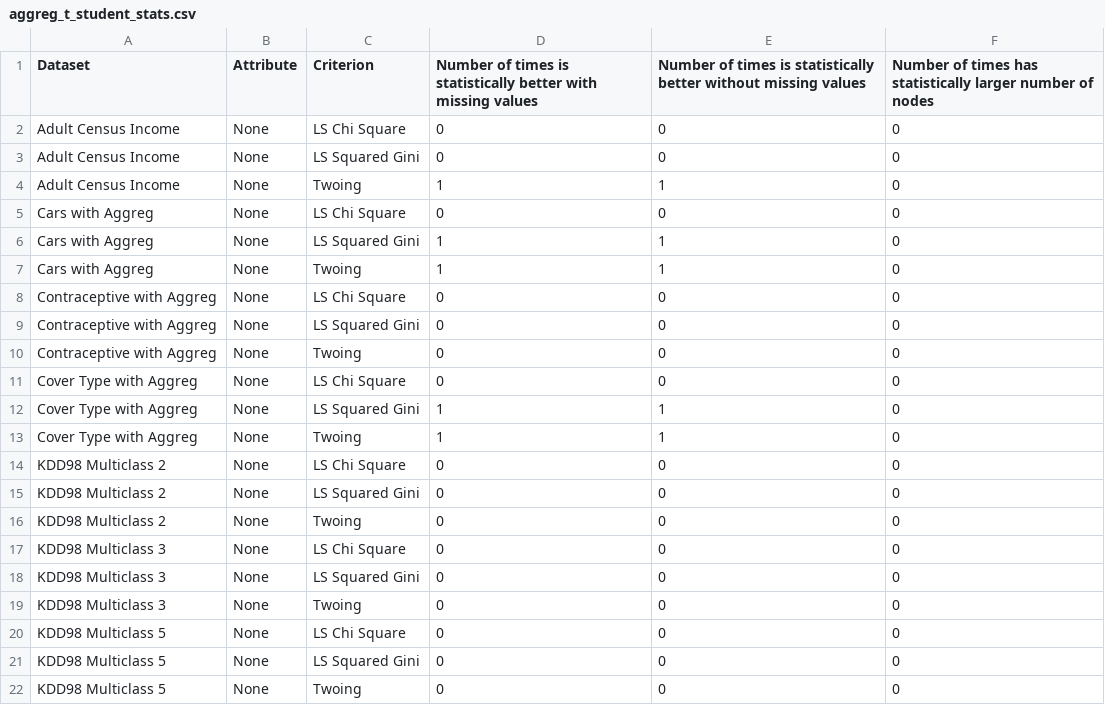
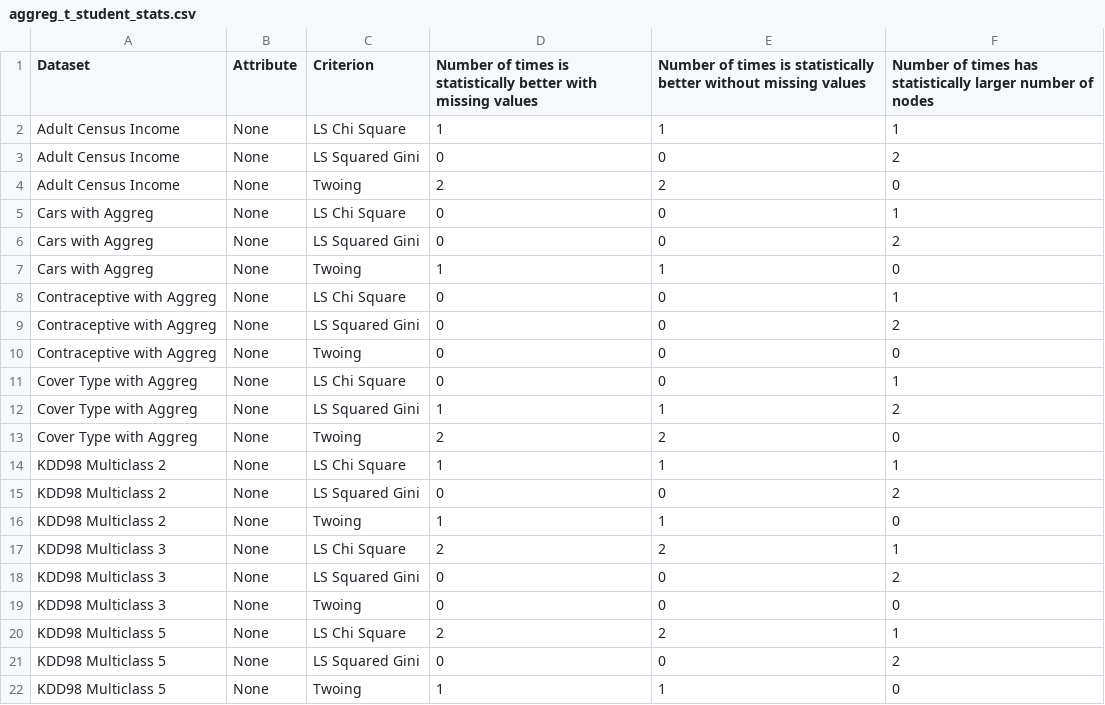
Before and after one commit to felipeamp/max_cut_paper, a CSV file: outputs/multiple levels experiment/3 folds/only fast/with numeric/aggreg_t_student_stats.csv, drawn as a sheet; only a part is shown; the diff covers the shown part only.

```diff
--- a/outputs/multiple levels experiment/3 folds/only fast/with numeric/aggreg_t_student_stats.csv
+++ b/outputs/multiple levels experiment/3 folds/only fast/with numeric/aggreg_t_student_stats.csv
@@ -1,22 +1,22 @@
 Dataset,Attribute,Criterion,Number of times is statistically better with missing values,Number of times is statistically better without missing values,Number of times has statistically larger number of nodes
-Adult Census Income,None,LS Chi Square,0,0,0
-Adult Census Income,None,LS Squared Gini,0,0,0
-Adult Census Income,None,Twoing,1,1,0
-Cars with Aggreg,None,LS Chi Square,0,0,0
-Cars with Aggreg,None,LS Squared Gini,1,1,0
+Adult Census Income,None,LS Chi Square,1,1,1
+Adult Census Income,None,LS Squared Gini,0,0,2
+Adult Census Income,None,Twoing,2,2,0
+Cars with Aggreg,None,LS Chi Square,0,0,1
+Cars with Aggreg,None,LS Squared Gini,0,0,2
 Cars with Aggreg,None,Twoing,1,1,0
-Contraceptive with Aggreg,None,LS Chi Square,0,0,0
-Contraceptive with Aggreg,None,LS Squared Gini,0,0,0
+Contraceptive with Aggreg,None,LS Chi Square,0,0,1
+Contraceptive with Aggreg,None,LS Squared Gini,0,0,2
 Contraceptive with Aggreg,None,Twoing,0,0,0
-Cover Type with Aggreg,None,LS Chi Square,0,0,0
-Cover Type with Aggreg,None,LS Squared Gini,1,1,0
-Cover Type with Aggreg,None,Twoing,1,1,0
-KDD98 Multiclass 2,None,LS Chi Square,0,0,0
-KDD98 Multiclass 2,None,LS Squared Gini,0,0,0
-KDD98 Multiclass 2,None,Twoing,0,0,0
-KDD98 Multiclass 3,None,LS Chi Square,0,0,0
-KDD98 Multiclass 3,None,LS Squared Gini,0,0,0
+Cover Type with Aggreg,None,LS Chi Square,0,0,1
+Cover Type with Aggreg,None,LS Squared Gini,1,1,2
+Cover Type with Aggreg,None,Twoing,2,2,0
+KDD98 Multiclass 2,None,LS Chi Square,1,1,1
+KDD98 Multiclass 2,None,LS Squared Gini,0,0,2
+KDD98 Multiclass 2,None,Twoing,1,1,0
+KDD98 Multiclass 3,None,LS Chi Square,2,2,1
+KDD98 Multiclass 3,None,LS Squared Gini,0,0,2
 KDD98 Multiclass 3,None,Twoing,0,0,0
-KDD98 Multiclass 5,None,LS Chi Square,0,0,0
-KDD98 Multiclass 5,None,LS Squared Gini,0,0,0
-KDD98 Multiclass 5,None,Twoing,0,0,0
+KDD98 Multiclass 5,None,LS Chi Square,2,2,1
+KDD98 Multiclass 5,None,LS Squared Gini,0,0,2
+KDD98 Multiclass 5,None,Twoing,1,1,0
```
Also changed, not shown: 18 edited cells elsewhere in this file, outputs/multiple levels experiment/3 folds/all/without numeric/raw_t_student_stats.csv, outputs/multiple levels experiment/3 folds/only fast/with numeric/raw_t_student_stats.csv, 9 other files.
